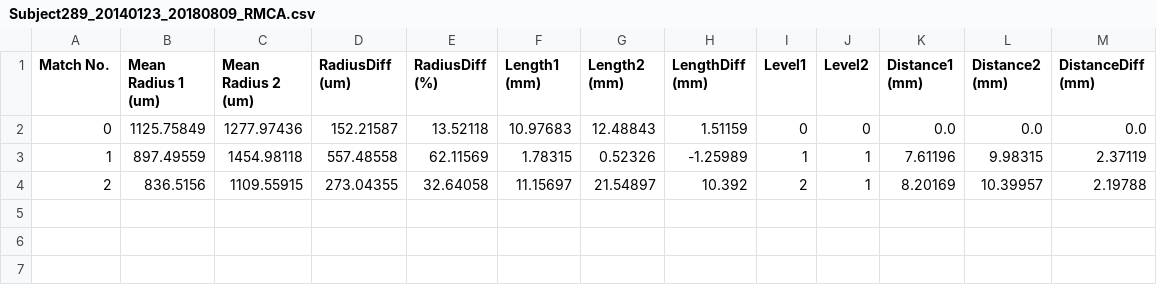
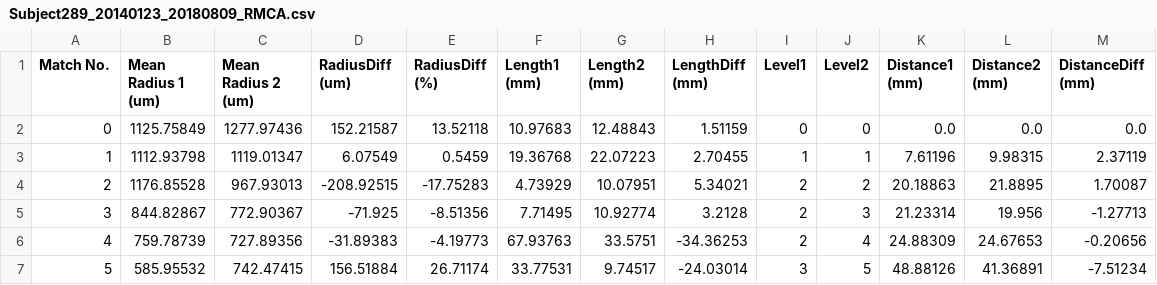
Before and after one commit to zjx1805/ShowGraphMatchingWeb, a CSV file: data/Subject289_20140123_20180809_RMCA.csv, drawn as a sheet.

Commit message:
Updated subject289

```diff
--- a/data/Subject289_20140123_20180809_RMCA.csv
+++ b/data/Subject289_20140123_20180809_RMCA.csv
@@ -2,3 +2,6 @@ Match No.,Mean Radius 1 (um),Mean Radius 2 (um),RadiusDiff (um),RadiusDiff (%),L
 0,1125.75849,1277.97436,152.21587,13.52118,10.97683,12.48843,1.51159,0,0,0.0,0.0,0.0
-1,897.49559,1454.98118,557.48558,62.11569,1.78315,0.52326,-1.25989,1,1,7.61196,9.98315,2.37119
-2,836.5156,1109.55915,273.04355,32.64058,11.15697,21.54897,10.392,2,1,8.20169,10.39957,2.19788
+1,1112.93798,1119.01347,6.07549,0.5459,19.36768,22.07223,2.70455,1,1,7.61196,9.98315,2.37119
+2,1176.85528,967.93013,-208.92515,-17.75283,4.73929,10.07951,5.34021,2,2,20.18863,21.8895,1.70087
+3,844.82867,772.90367,-71.925,-8.51356,7.71495,10.92774,3.2128,2,3,21.23314,19.956,-1.27713
+4,759.78739,727.89356,-31.89383,-4.19773,67.93763,33.5751,-34.36253,2,4,24.88309,24.67653,-0.20656
+5,585.95532,742.47415,156.51884,26.71174,33.77531,9.74517,-24.03014,3,5,48.88126,41.36891,-7.51234
```
Also changed, not shown: data/Subject289_20140123_20141229_RMCA.csv, 4 other files.
